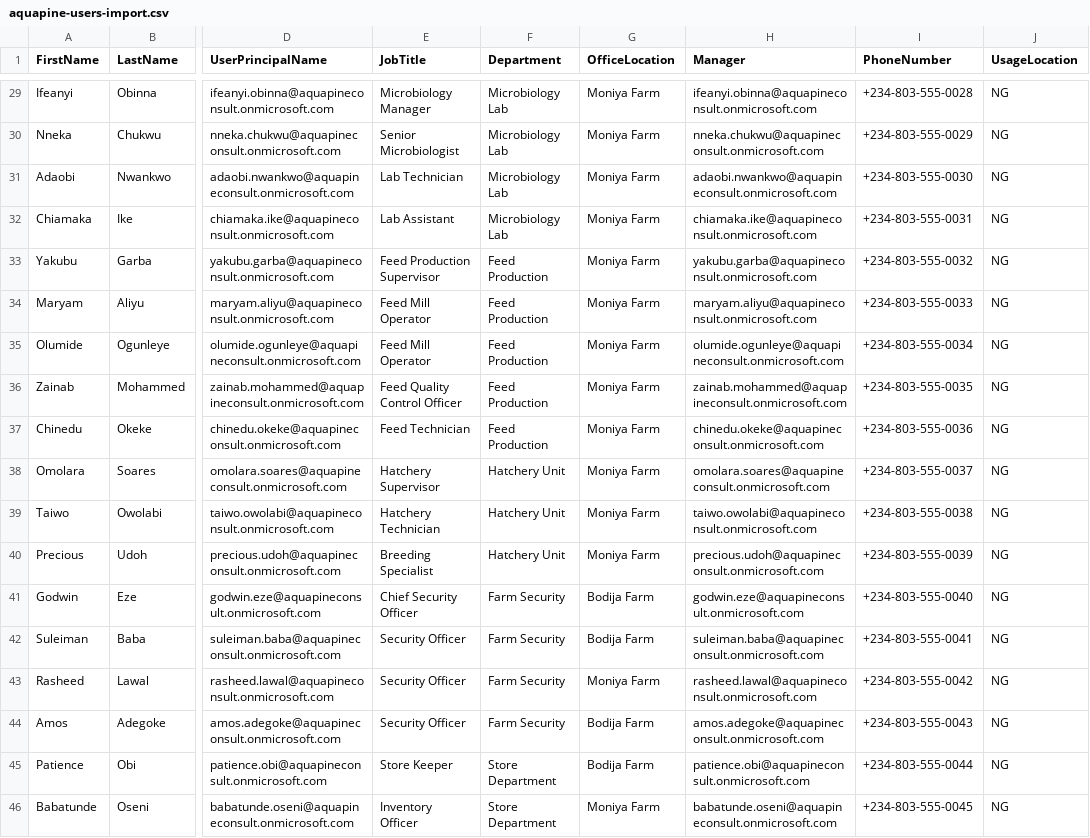
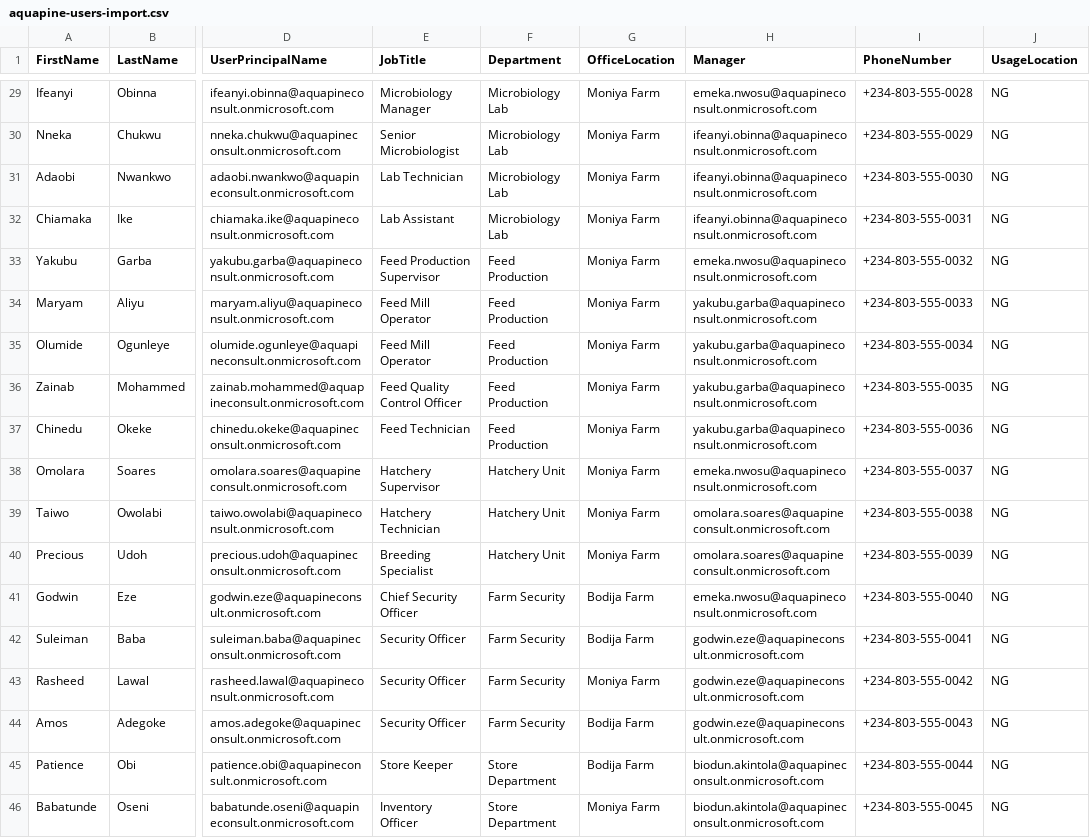
Before and after one commit to OlaKay-Azure/AquaPine-Azure-Infrastructure, a CSV file: 01-Identity-and-Governance/01-Entra-ID-Foundation/data/aquapine-users-import.csv, drawn as a sheet; only a part is shown, gaps mark what is left out; the diff covers the shown part only; the diff names each change by its address in the sheet, - before the commit and + after, or states it on an @@ line.

Commit message:
feat: security-operations, administrative-unit-design; docs: aquapine-users-import; add: day-3

```diff
--- a/01-Identity-and-Governance/01-Entra-ID-Foundation/data/aquapine-users-import.csv
+++ b/01-Identity-and-Governance/01-Entra-ID-Foundation/data/aquapine-users-import.csv
-H29 (Manager): ifeanyi.obinna@aquapineconsult.onmicrosoft.com
+H29 (Manager): emeka.nwosu@aquapineconsult.onmicrosoft.com
-H30 (Manager): nneka.chukwu@aquapineconsult.onmicrosoft.com
+H30 (Manager): ifeanyi.obinna@aquapineconsult.onmicrosoft.com
-H31 (Manager): adaobi.nwankwo@aquapineconsult.onmicrosoft.com
+H31 (Manager): ifeanyi.obinna@aquapineconsult.onmicrosoft.com
-H32 (Manager): chiamaka.ike@aquapineconsult.onmicrosoft.com
+H32 (Manager): ifeanyi.obinna@aquapineconsult.onmicrosoft.com
-H33 (Manager): yakubu.garba@aquapineconsult.onmicrosoft.com
+H33 (Manager): emeka.nwosu@aquapineconsult.onmicrosoft.com
-H34 (Manager): maryam.aliyu@aquapineconsult.onmicrosoft.com
+H34 (Manager): yakubu.garba@aquapineconsult.onmicrosoft.com
-H35 (Manager): olumide.ogunleye@aquapineconsult.onmicrosoft.com
+H35 (Manager): yakubu.garba@aquapineconsult.onmicrosoft.com
-H36 (Manager): zainab.mohammed@aquapineconsult.onmicrosoft.com
+H36 (Manager): yakubu.garba@aquapineconsult.onmicrosoft.com
-H37 (Manager): chinedu.okeke@aquapineconsult.onmicrosoft.com
+H37 (Manager): yakubu.garba@aquapineconsult.onmicrosoft.com
-H38 (Manager): omolara.soares@aquapineconsult.onmicrosoft.com
+H38 (Manager): emeka.nwosu@aquapineconsult.onmicrosoft.com
-H39 (Manager): taiwo.owolabi@aquapineconsult.onmicrosoft.com
+H39 (Manager): omolara.soares@aquapineconsult.onmicrosoft.com
-H40 (Manager): precious.udoh@aquapineconsult.onmicrosoft.com
+H40 (Manager): omolara.soares@aquapineconsult.onmicrosoft.com
-H41 (Manager): godwin.eze@aquapineconsult.onmicrosoft.com
+H41 (Manager): emeka.nwosu@aquapineconsult.onmicrosoft.com
-H42 (Manager): suleiman.baba@aquapineconsult.onmicrosoft.com
+H42 (Manager): godwin.eze@aquapineconsult.onmicrosoft.com
-H43 (Manager): rasheed.lawal@aquapineconsult.onmicrosoft.com
+H43 (Manager): godwin.eze@aquapineconsult.onmicrosoft.com
-H44 (Manager): amos.adegoke@aquapineconsult.onmicrosoft.com
+H44 (Manager): godwin.eze@aquapineconsult.onmicrosoft.com
-H45 (Manager): patience.obi@aquapineconsult.onmicrosoft.com
+H45 (Manager): biodun.akintola@aquapineconsult.onmicrosoft.com
-H46 (Manager): babatunde.oseni@aquapineconsult.onmicrosoft.com
+H46 (Manager): biodun.akintola@aquapineconsult.onmicrosoft.com
```
Also changed, not shown: 27 edited cells elsewhere in this file, 6 other files.
